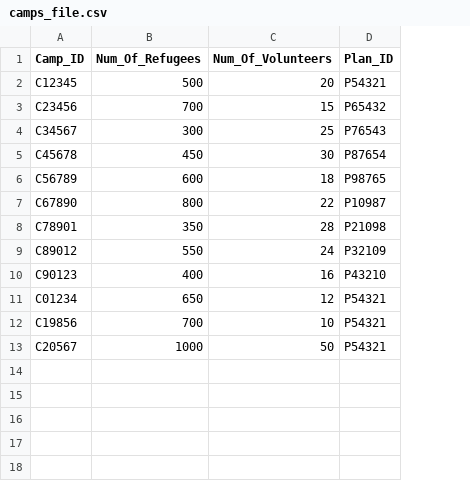
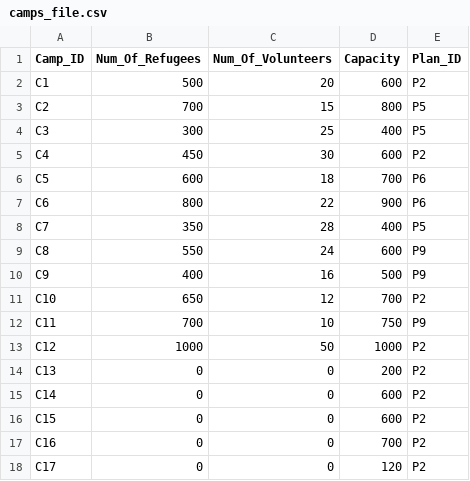
Before and after one commit to devangovind/intro-programming, a CSV file: files/camps_file.csv, drawn as a sheet; addresses are those after the commit; the diff names each change by its address in the sheet, - before the commit and + after, or states it on an @@ line.

```diff
--- a/files/camps_file.csv
+++ b/files/camps_file.csv
+column D (Capacity), rows 2-13: 600 | 800 | 400 | 600 | 700 | 900 | 400 | 600 | 500 | 700 | 750 | 1000
-A2 (Camp_ID): C12345
+A2 (Camp_ID): C1
-E2 (Plan_ID): P54321
+E2 (Plan_ID): P2
-A3 (Camp_ID): C23456
+A3 (Camp_ID): C2
-E3 (Plan_ID): P65432
+E3 (Plan_ID): P5
-A4 (Camp_ID): C34567
+A4 (Camp_ID): C3
-E4 (Plan_ID): P76543
+E4 (Plan_ID): P5
-A5 (Camp_ID): C45678
+A5 (Camp_ID): C4
-E5 (Plan_ID): P87654
+E5 (Plan_ID): P2
-A6 (Camp_ID): C56789
+A6 (Camp_ID): C5
-E6 (Plan_ID): P98765
+E6 (Plan_ID): P6
-A7 (Camp_ID): C67890
+A7 (Camp_ID): C6
-E7 (Plan_ID): P10987
+E7 (Plan_ID): P6
-A8 (Camp_ID): C78901
+A8 (Camp_ID): C7
-E8 (Plan_ID): P21098
+E8 (Plan_ID): P5
-A9 (Camp_ID): C89012
+A9 (Camp_ID): C8
-E9 (Plan_ID): P32109
+E9 (Plan_ID): P9
-A10 (Camp_ID): C90123
+A10 (Camp_ID): C9
-E10 (Plan_ID): P43210
+E10 (Plan_ID): P9
-A11 (Camp_ID): C01234
+A11 (Camp_ID): C10
-E11 (Plan_ID): P54321
+E11 (Plan_ID): P2
-A12 (Camp_ID): C19856
+A12 (Camp_ID): C11
-E12 (Plan_ID): P54321
+E12 (Plan_ID): P9
-A13 (Camp_ID): C20567
+A13 (Camp_ID): C12
-E13 (Plan_ID): P54321
+E13 (Plan_ID): P2
+row 14: C13 | 0 | 0 | 200 | P2
+row 15: C14 | 0 | 0 | 600 | P2
+row 16: C15 | 0 | 0 | 600 | P2
+row 17: C16 | 0 | 0 | 700 | P2
+row 18: C17 | 0 | 0 | 120 | P2
```
Also changed, not shown: files/plan_file.csv, 2 other files.
